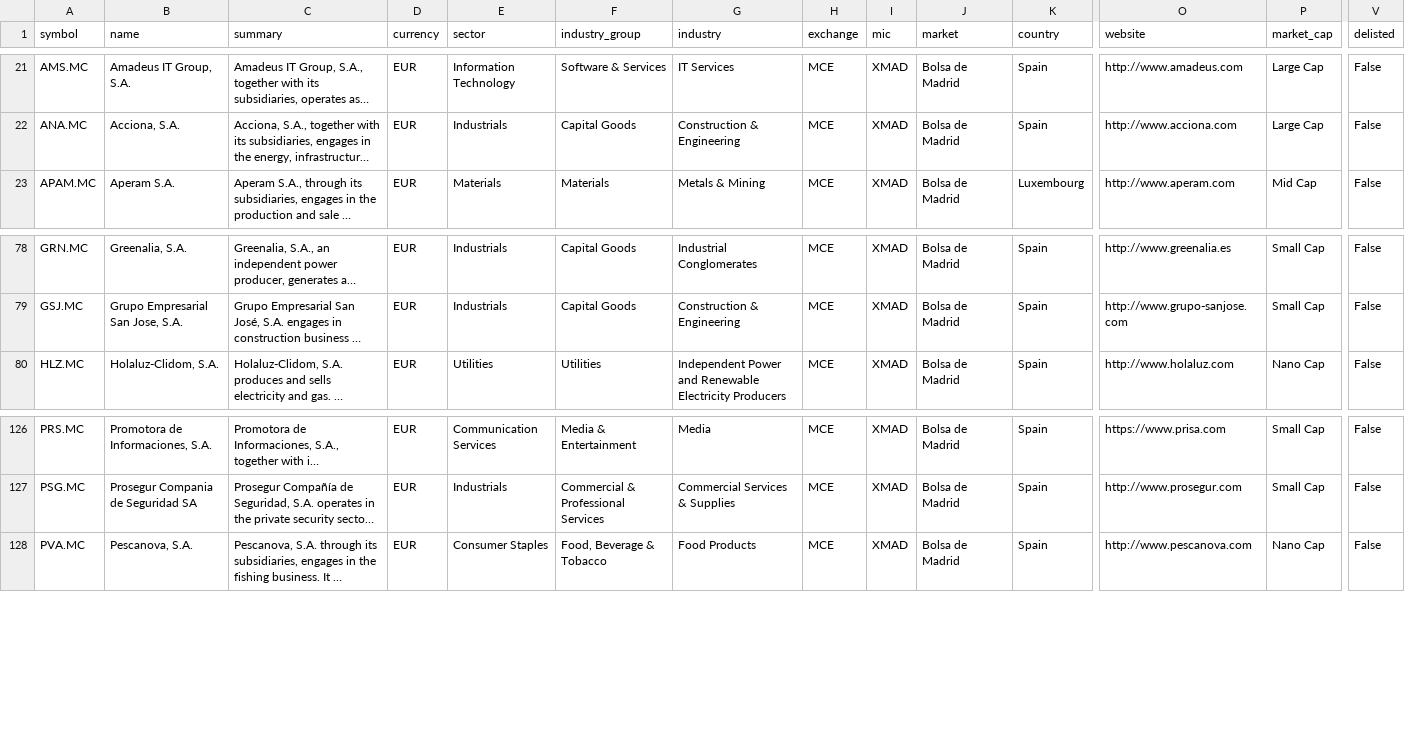
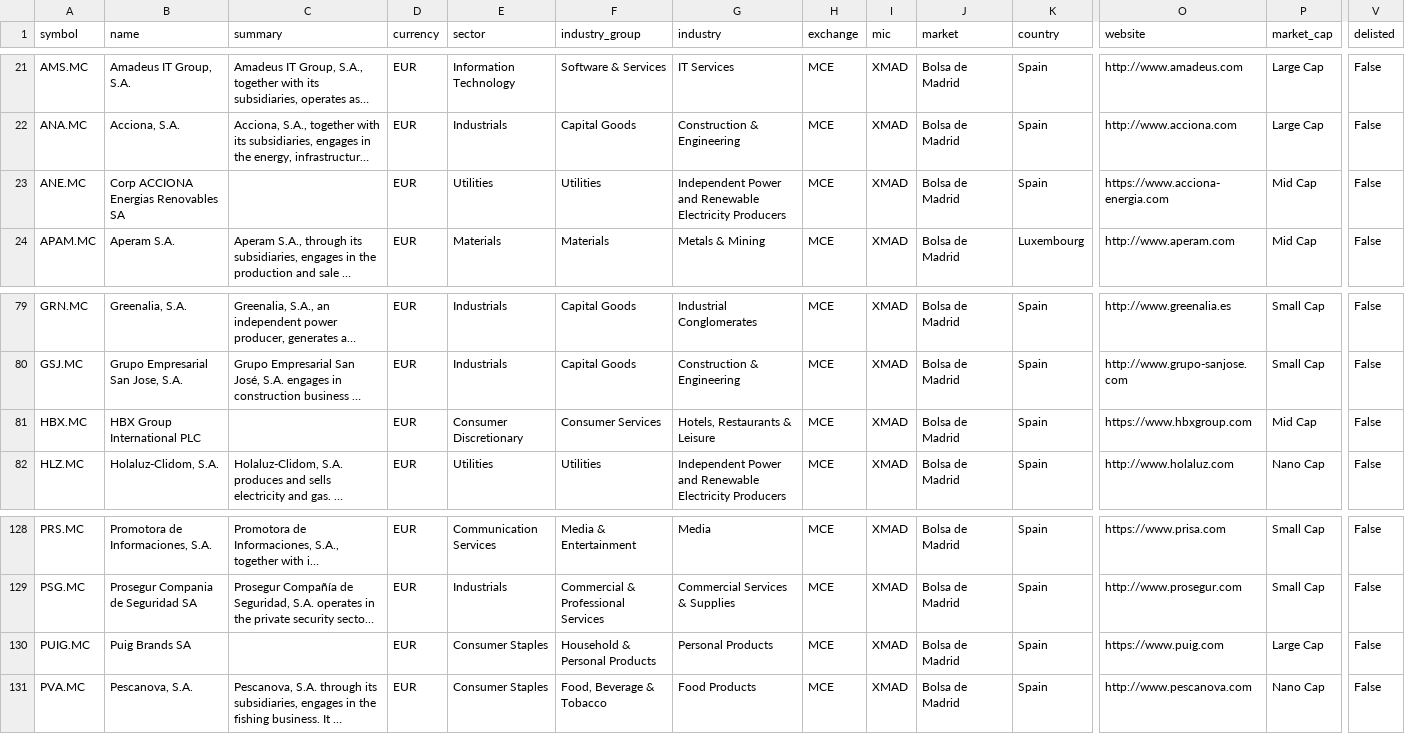
Before and after one commit to JerBouma/FinanceDatabase, a CSV file: database/equities/MCE.csv, drawn as a sheet; only a part is shown, gaps mark what is left out; long unchanged cells end in …; rows hold the shown columns only; the diff names each change by its address in the sheet, - before the commit and + after, or states it on an @@ line.

Commit message:
File listings of the unknown-exchange file under their exchange
367 rows in NAN.csv had no exchange although their symbol suffix names
one (.T Tokyo, .TW Taiwan, .AX ASX, .L London, ...). They move to that
exchange's file with its exchange code, MIC and market label. The 20
Warsaw listings (.WA) start a new WSE.csv (MIC XWAR). 72 rows without a
recognisable suffix stay in NAN.csv.

```diff
--- a/database/equities/MCE.csv
+++ b/database/equities/MCE.csv
+row 23: ANE.MC | Corp ACCIONA Energias Renovables SA |  | EUR | Utilities | Utilities | Independent Power and Renewable Electricity Producers | MCE | XMAD | Bolsa de Madrid | Spain | https://www.acciona-energia.com | Mid Cap | False
+row 81: HBX.MC | HBX Group International PLC |  | EUR | Consumer Discretionary | Consumer Services | Hotels, Restaurants & Leisure | MCE | XMAD | Bolsa de Madrid | Spain | https://www.hbxgroup.com | Mid Cap | False
+row 130: PUIG.MC | Puig Brands SA |  | EUR | Consumer Staples | Household & Personal Products | Personal Products | MCE | XMAD | Bolsa de Madrid | Spain | https://www.puig.com | Large Cap | False
```
Also changed, not shown: database/equities/ATH.csv, database/equities/BRU.csv, 22 other files.
